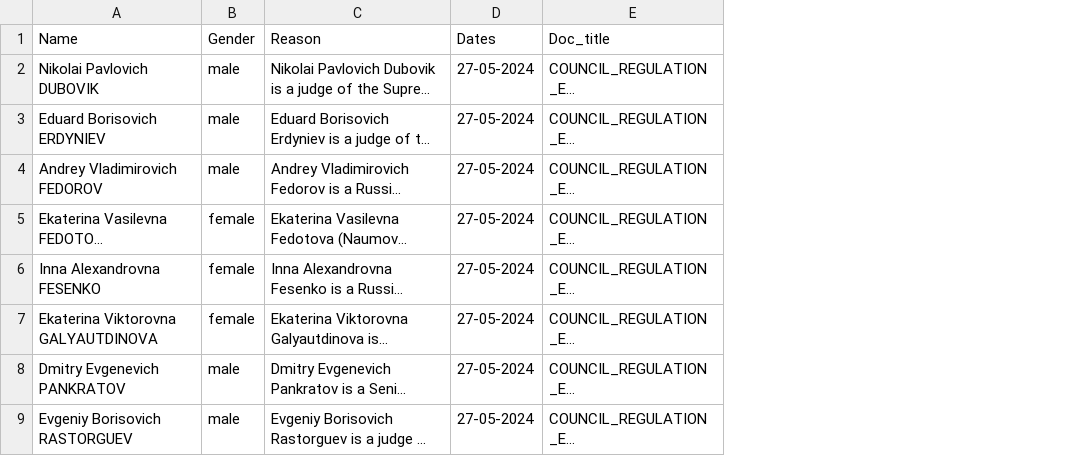
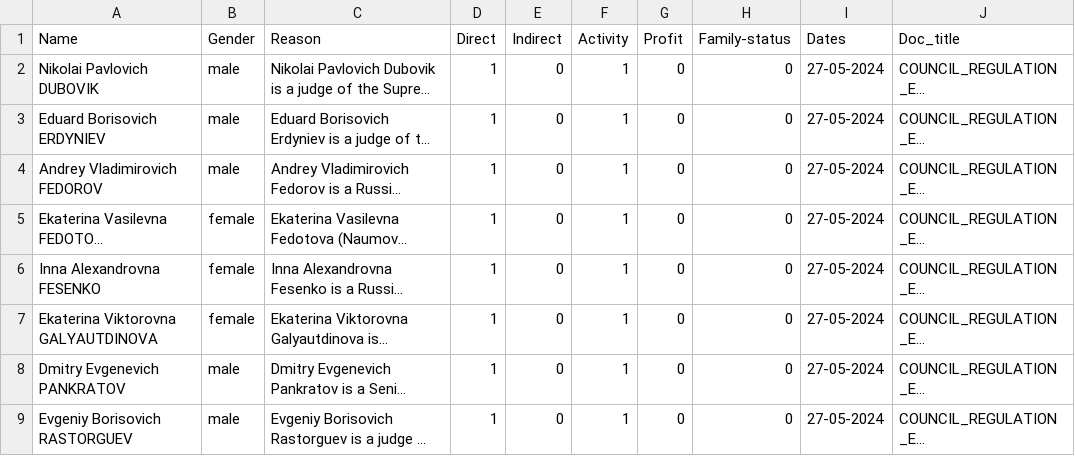
Before and after one commit to jellyrosp/sanctions-docs-dataset, a CSV file: sanctions/EU/Russia/EU_russia_data.csv, drawn as a sheet; only a part is shown; long unchanged cells end in …; the diff names each change by its address in the sheet, - before the commit and + after, or states it on an @@ line.

```diff
--- a/sanctions/EU/Russia/EU_russia_data.csv
+++ b/sanctions/EU/Russia/EU_russia_data.csv
+column D (Direct), rows 2-9: all 1
+column E (Indirect), rows 2-9: all 0
+column F (Activity), rows 2-9: all 1
+column G (Profit), rows 2-9: all 0
+column H (Family-status), rows 2-9: all 0
```
Also changed, not shown: sanctions/EU/Iran/EU_iran_data.csv, sanctions/EU/Syria/EU_syria_data.csv.
